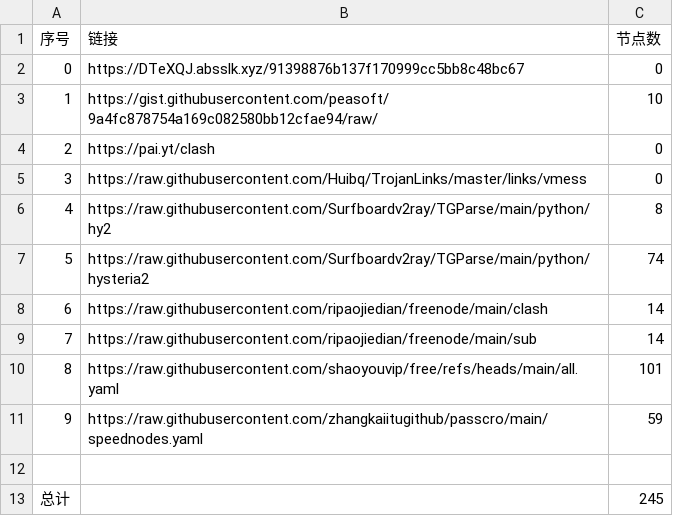
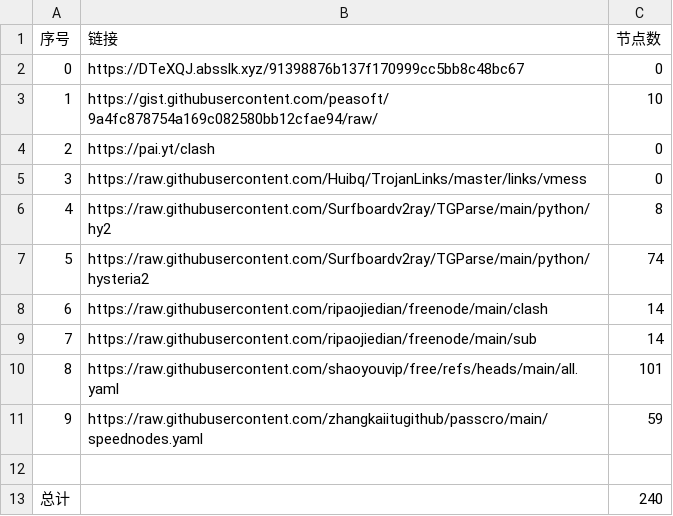
Before and after one commit to SummerLoveRain/NoMoreWalls, a CSV file: list_result.csv, drawn as a sheet.

```diff
--- a/list_result.csv
+++ b/list_result.csv
@@ -12,2 +12,2 @@
 
-总计,,245
+总计,,240
```
Also changed, not shown: 7 other files.
